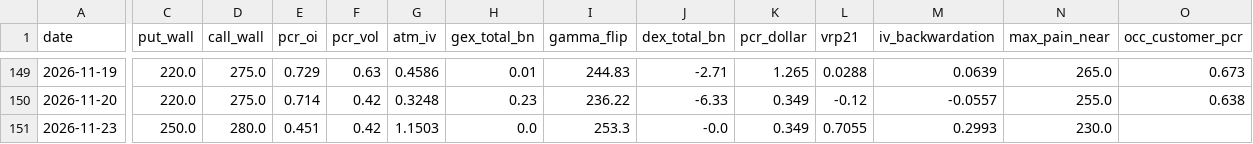
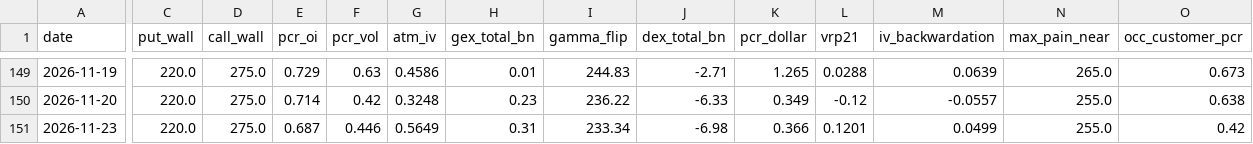
Before and after one commit to dsh0920-sys/Repository-name-options-dashboard, a CSV file: data/history/AMZN_history.csv, drawn as a sheet; only a part is shown, gaps mark what is left out; the diff covers the shown part only; the diff names each change by its address in the sheet, - before the commit and + after, or states it on an @@ line.

```diff
--- a/data/history/AMZN_history.csv
+++ b/data/history/AMZN_history.csv
-C151 (put_wall): 250.0
+C151 (put_wall): 220.0
-D151 (call_wall): 280.0
+D151 (call_wall): 275.0
-E151 (pcr_oi): 0.451
+E151 (pcr_oi): 0.687
-F151 (pcr_vol): 0.42
+F151 (pcr_vol): 0.446
-G151 (atm_iv): 1.1503
+G151 (atm_iv): 0.5649
-H151 (gex_total_bn): 0.0
+H151 (gex_total_bn): 0.31
-I151 (gamma_flip): 253.3
+I151 (gamma_flip): 233.34
-J151 (dex_total_bn): -0.0
+J151 (dex_total_bn): -6.98
-K151 (pcr_dollar): 0.349
+K151 (pcr_dollar): 0.366
-L151 (vrp21): 0.7055
+L151 (vrp21): 0.1201
-M151 (iv_backwardation): 0.2993
+M151 (iv_backwardation): 0.0499
-N151 (max_pain_near): 230.0
+N151 (max_pain_near): 255.0
-O151 (occ_customer_pcr): (empty)
+O151 (occ_customer_pcr): 0.42
```
Also changed, not shown: 1 edited cell elsewhere in this file, data/history/CRWV_history.csv, data/history/GOOGL_history.csv, 45 other files.
